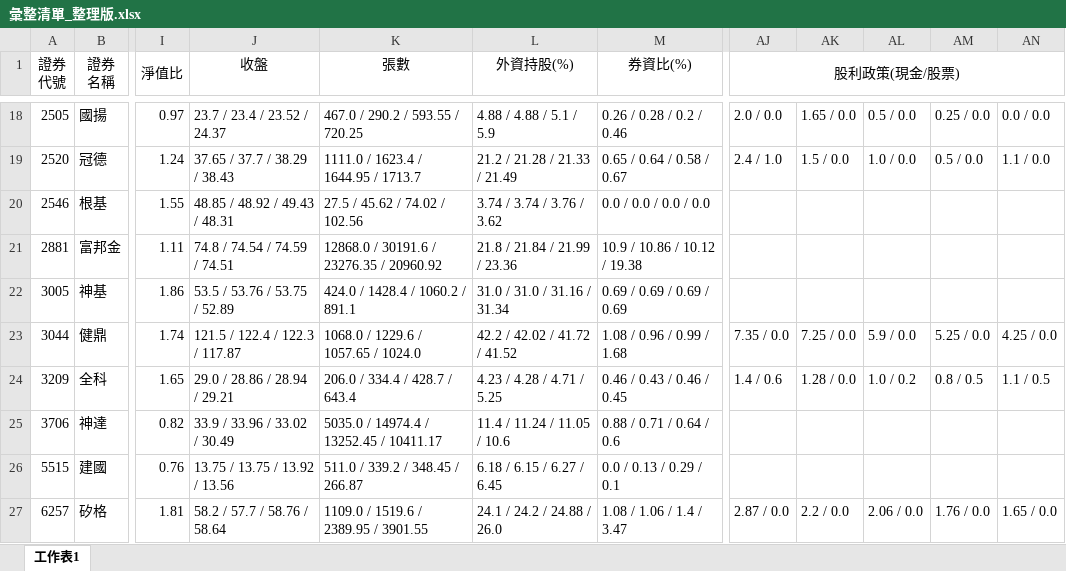
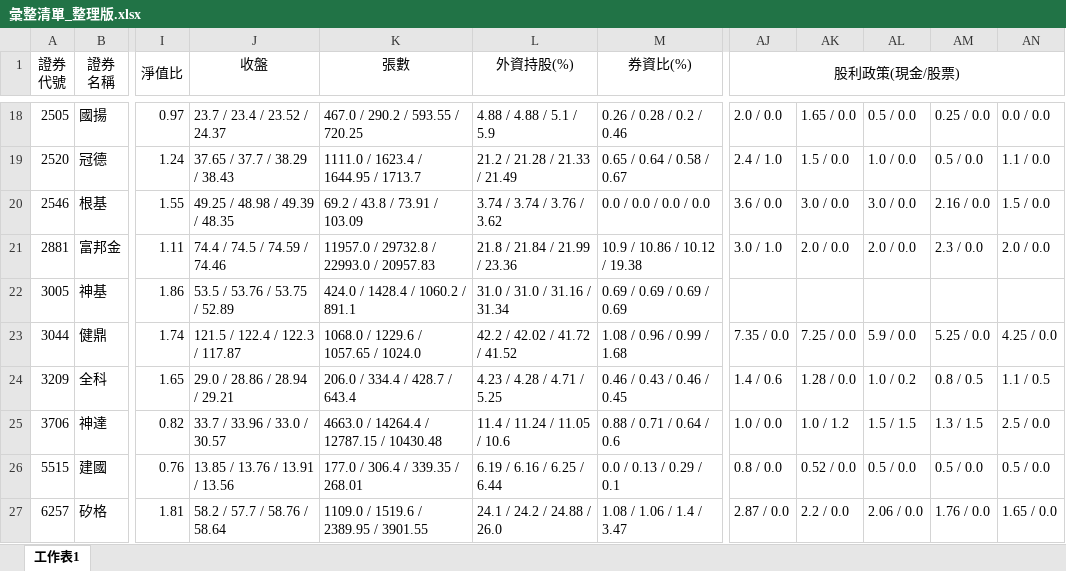
Before and after one commit to hmlu36/Python, an Excel workbook: 彙整清單_整理版.xlsx, sheet 工作表1, drawn as a sheet; only a part is shown, gaps mark what is left out; values as stored, in another font and other column widths than the file's, no borders; conditional formats not drawn; the diff covers the shown part only; the diff names each change by its address in the sheet, - before the commit and + after, or states it on an @@ line.

```diff
--- a/彙整清單_整理版.xlsx (sheet 工作表1)
+++ b/彙整清單_整理版.xlsx (sheet 工作表1)
-J20 (收盤): 48.85 / 48.92 / 49.43 / 48.31
+J20 (收盤): 49.25 / 48.98 / 49.39 / 48.35
-K20 (張數): 27.5 / 45.62 / 74.02 / 102.56
+K20 (張數): 69.2 / 43.8 / 73.91 / 103.09
-AJ20 (股利政策(現金/股票)): (empty)
+AJ20 (股利政策(現金/股票)): 3.6 / 0.0
-AK20: (empty)
+AK20: 3.0 / 0.0
-AL20: (empty)
+AL20: 3.0 / 0.0
-AM20: (empty)
+AM20: 2.16 / 0.0
-AN20: (empty)
+AN20: 1.5 / 0.0
-J21 (收盤): 74.8 / 74.54 / 74.59 / 74.51
+J21 (收盤): 74.4 / 74.5 / 74.59 / 74.46
-K21 (張數): 12868.0 / 30191.6 / 23276.35 / 20960.92
+K21 (張數): 11957.0 / 29732.8 / 22993.0 / 20957.83
-AJ21 (股利政策(現金/股票)): (empty)
+AJ21 (股利政策(現金/股票)): 3.0 / 1.0
-AK21: (empty)
+AK21: 2.0 / 0.0
-AL21: (empty)
+AL21: 2.0 / 0.0
-AM21: (empty)
+AM21: 2.3 / 0.0
-AN21: (empty)
+AN21: 2.0 / 0.0
-J25 (收盤): 33.9 / 33.96 / 33.02 / 30.49
+J25 (收盤): 33.7 / 33.96 / 33.0 / 30.57
-K25 (張數): 5035.0 / 14974.4 / 13252.45 / 10411.17
+K25 (張數): 4663.0 / 14264.4 / 12787.15 / 10430.48
-AJ25 (股利政策(現金/股票)): (empty)
+AJ25 (股利政策(現金/股票)): 1.0 / 0.0
-AK25: (empty)
+AK25: 1.0 / 1.2
-AL25: (empty)
+AL25: 1.5 / 1.5
-AM25: (empty)
+AM25: 1.3 / 1.5
-AN25: (empty)
+AN25: 2.5 / 0.0
-J26 (收盤): 13.75 / 13.75 / 13.92 / 13.56
+J26 (收盤): 13.85 / 13.76 / 13.91 / 13.56
-K26 (張數): 511.0 / 339.2 / 348.45 / 266.87
+K26 (張數): 177.0 / 306.4 / 339.35 / 268.01
-L26 (外資持股(%)): 6.18 / 6.15 / 6.27 / 6.45
+L26 (外資持股(%)): 6.19 / 6.16 / 6.25 / 6.44
-AJ26 (股利政策(現金/股票)): (empty)
+AJ26 (股利政策(現金/股票)): 0.8 / 0.0
-AK26: (empty)
+AK26: 0.52 / 0.0
-AL26: (empty)
+AL26: 0.5 / 0.0
-AM26: (empty)
+AM26: 0.5 / 0.0
-AN26: (empty)
+AN26: 0.5 / 0.0
```
Also changed, not shown: 80 edited cells and cell formats elsewhere in this sheet, 6 other files.
